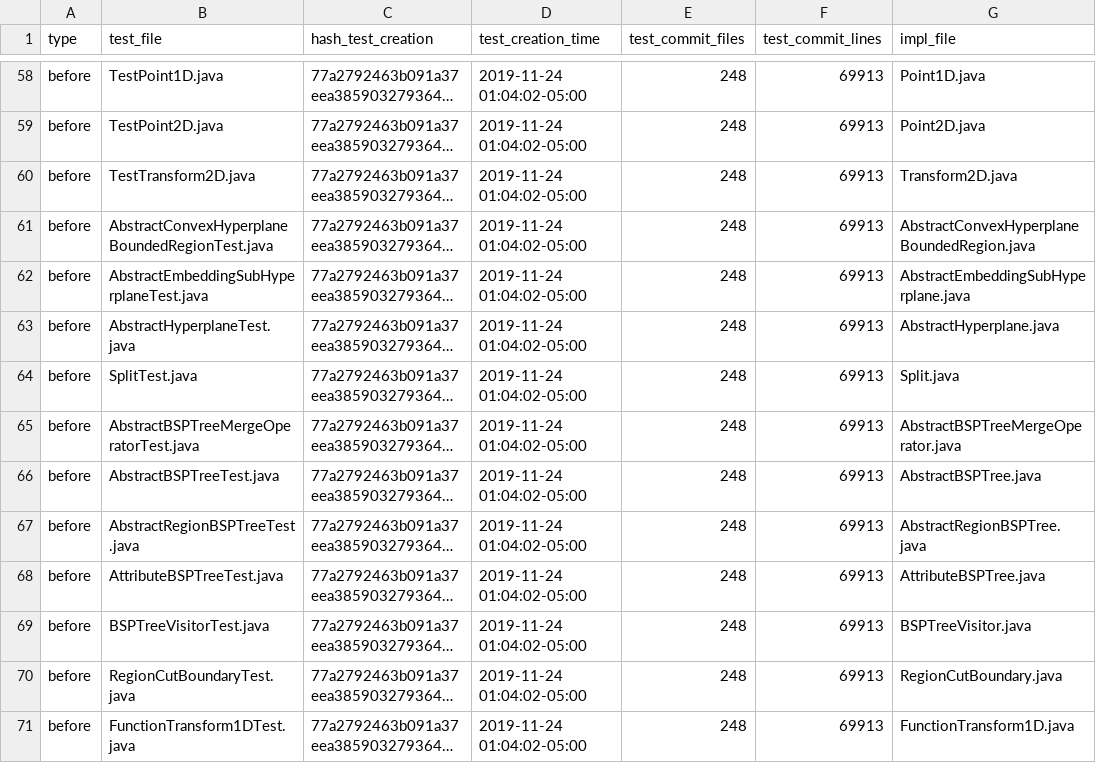
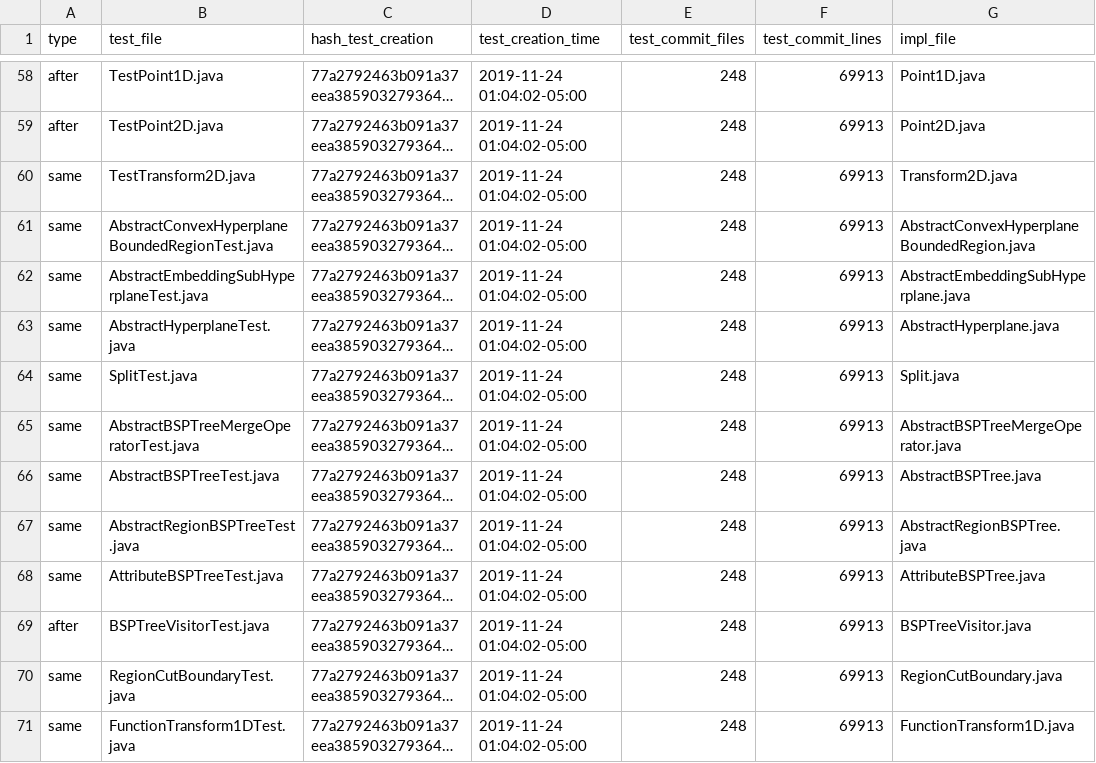
Before and after one commit to wangyiyuelva/COMP0104-Coursework2, a CSV file: analyseTestfile/analyse_commons-geometry.csv, drawn as a sheet; only a part is shown, gaps mark what is left out; long unchanged cells end in …; the diff covers the shown part only; the diff names each change by its address in the sheet, - before the commit and + after, or states it on an @@ line.

```diff
--- a/analyseTestfile/analyse_commons-geometry.csv
+++ b/analyseTestfile/analyse_commons-geometry.csv
-A58:A59 (type): before
+A58:A59 (type): after
-A60:A68 (type): before
+A60:A68 (type): same
-A69 (type): before
+A69 (type): after
-A70:A71 (type): before
+A70:A71 (type): same
```
Also changed, not shown: 167 edited cells elsewhere in this file, 2 other files.
